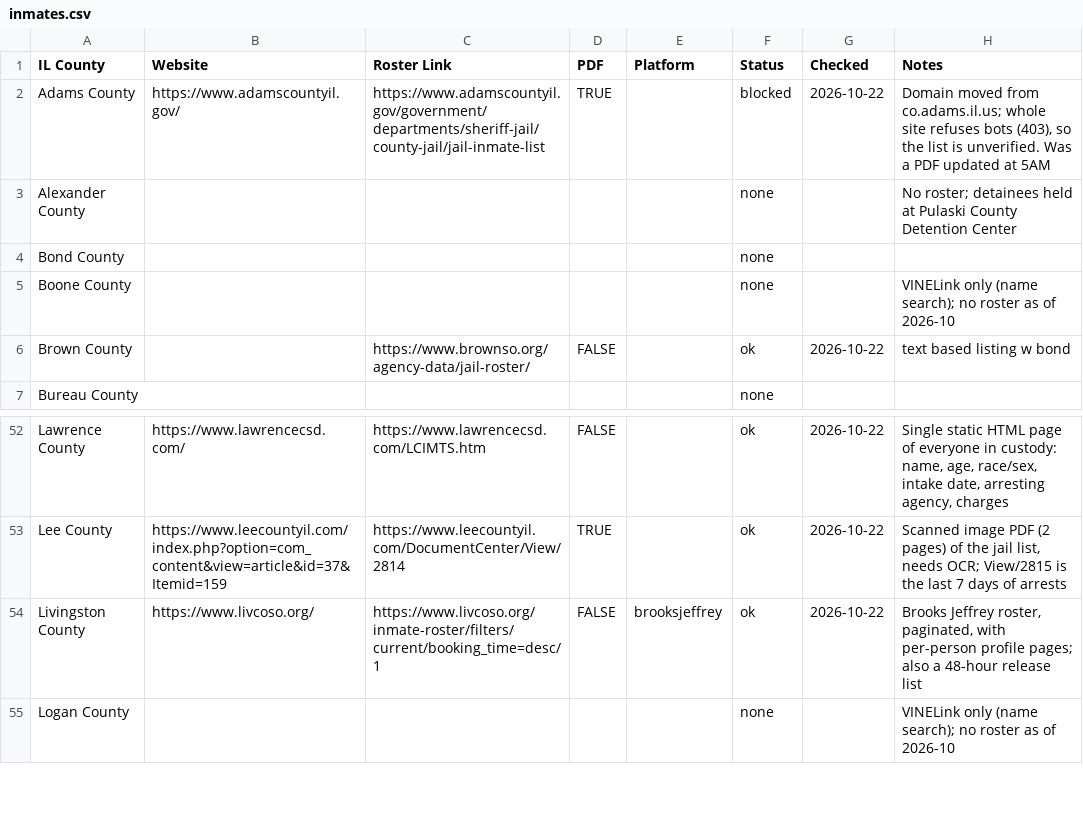
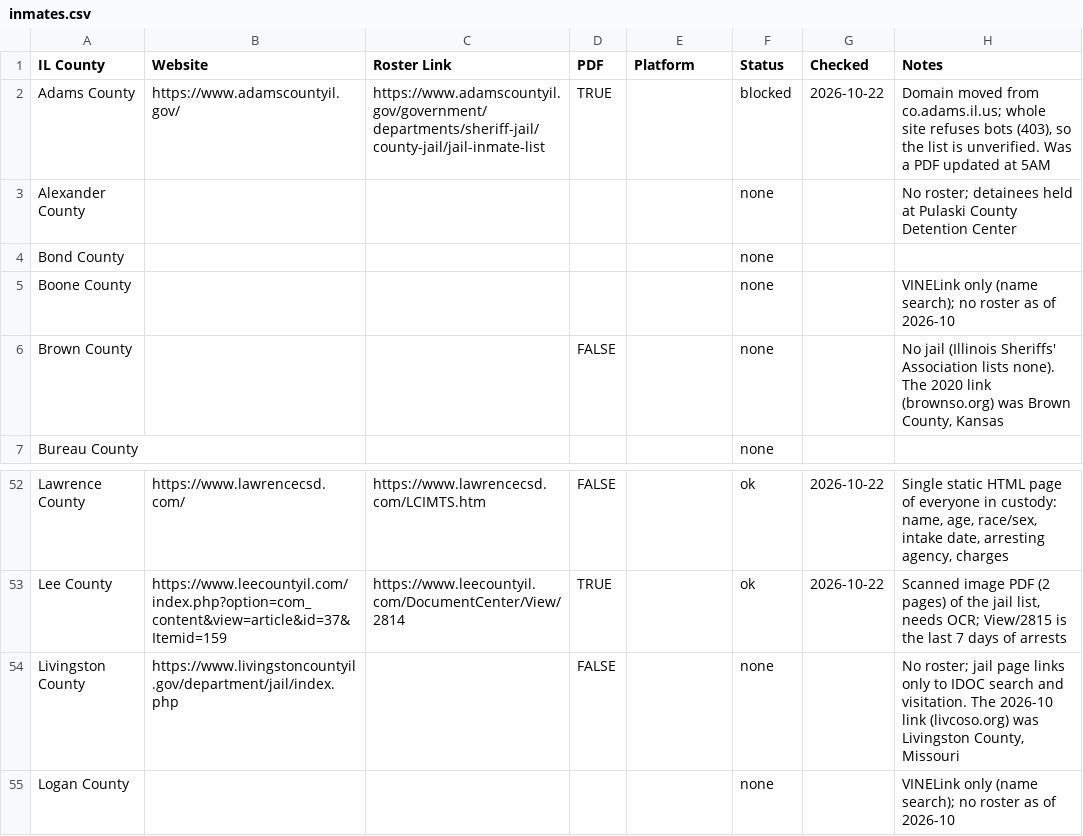
Before and after one commit to the-radiativity-company/inmates, a CSV file: inmates.csv, drawn as a sheet; only a part is shown, gaps mark what is left out.

Commit message:
drops two roster links that belonged to other states (#102)

```diff
--- a/inmates.csv
+++ b/inmates.csv
@@ -5,3 +5,3 @@ Bond County,,,,,none,,
 Boone County,,,,,none,,VINELink only (name search); no roster as of 2026-10
-Brown County,,https://www.brownso.org/agency-data/jail-roster/,FALSE,,ok,2026-10-22,text based listing w bond
+Brown County,,,FALSE,,none,,"No jail (Illinois Sheriffs' Association lists none). The 2020 link (brownso.org) was Brown County, Kansas"
 Bureau County,,,,,none,,
@@ -53,3 +53,3 @@ Lawrence County,https://www.lawrencecsd.com/,https://www.lawrencecsd.com/LCIMTS.
 Lee County,https://www.leecountyil.com/index.php?option=com_content&view=article&id=37&Itemid=159,https://www.leecountyil.com/DocumentCenter/View/2814,TRUE,,ok,2026-10-22,"Scanned image PDF (2 pages) of the jail list, needs OCR; View/2815 is the last 7 days of arrests"
-Livingston County,https://www.livcoso.org/,https://www.livcoso.org/inmate-roster/filters/current/booking_time=desc/1,FALSE,brooksjeffrey,ok,2026-10-22,"Brooks Jeffrey roster, paginated, with per-person profile pages; also a 48-hour release list"
+Livingston County,https://www.livingstoncountyil.gov/department/jail/index.php,,FALSE,,none,,"No roster; jail page links only to IDOC search and visitation. The 2026-10 link (livcoso.org) was Livingston County, Missouri"
 Logan County,,,,,none,,VINELink only (name search); no roster as of 2026-10
```
Also changed, not shown: 3 other files.
